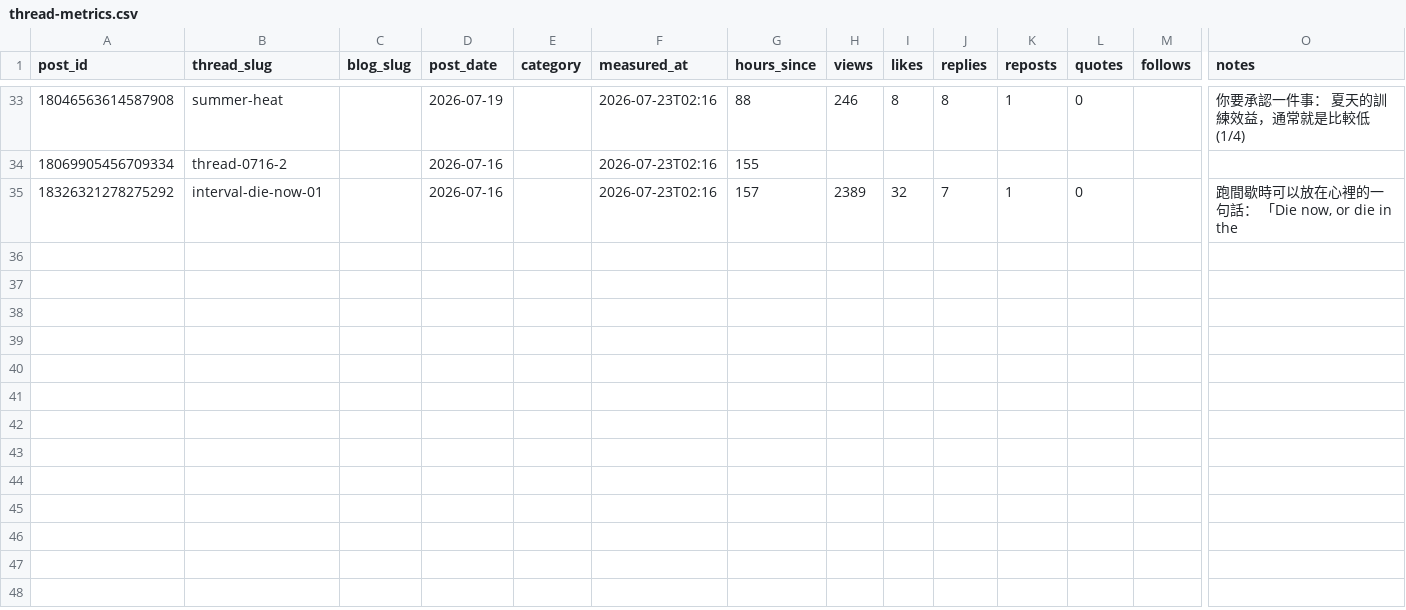
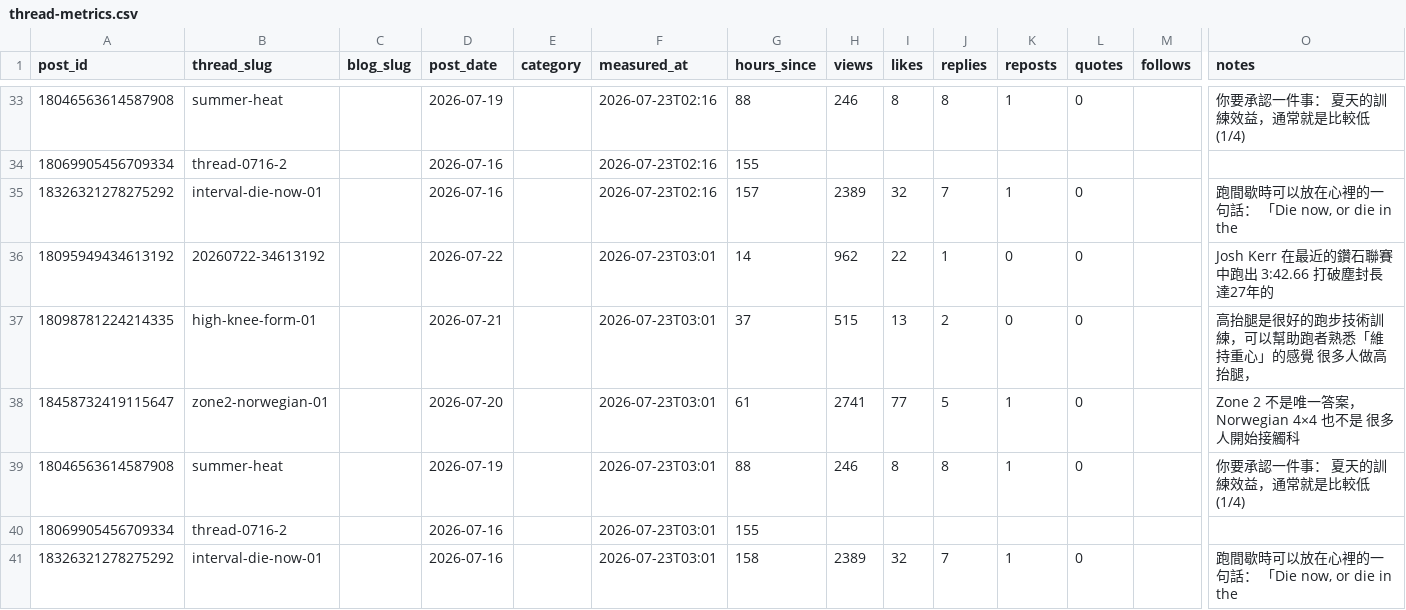
Before and after one commit to fafnerzhang/the-right-pace-analytics, a CSV file: threads/thread-metrics.csv, drawn as a sheet; only a part is shown, gaps mark what is left out; rows hold the shown columns only; the diff names each change by its address in the sheet, - before the commit and + after, or states it on an @@ line.

```diff
--- a/threads/thread-metrics.csv
+++ b/threads/thread-metrics.csv
+row 36: 18095949434613192 | 20260722-34613192 |  | 2026-07-22 |  | 2026-07-23T03:01 | 14 | 962 | 22 | 1 | 0 | 0 |  | Josh Kerr 在最近的鑽石聯賽中跑出 3:42.66 打破塵封長達27年的
+row 37: 18098781224214335 | high-knee-form-01 |  | 2026-07-21 |  | 2026-07-23T03:01 | 37 | 515 | 13 | 2 | 0 | 0 |  | 高抬腿是很好的跑步技術訓練，可以幫助跑者熟悉「維持重心」的感覺 很多人做高抬腿，
+row 38: 18458732419115647 | zone2-norwegian-01 |  | 2026-07-20 |  | 2026-07-23T03:01 | 61 | 2741 | 77 | 5 | 1 | 0 |  | Zone 2 不是唯一答案，Norwegian 4×4 也不是 很多人開始接觸科
+row 39: 18046563614587908 | summer-heat |  | 2026-07-19 |  | 2026-07-23T03:01 | 88 | 246 | 8 | 8 | 1 | 0 |  | 你要承認一件事： 夏天的訓練效益，通常就是比較低 (1/4)
+row 40: 18069905456709334 | thread-0716-2 |  | 2026-07-16 |  | 2026-07-23T03:01 | 155
+row 41: 18326321278275292 | interval-die-now-01 |  | 2026-07-16 |  | 2026-07-23T03:01 | 158 | 2389 | 32 | 7 | 1 | 0 |  | 跑間歇時可以放在心裡的一句話： 「Die now, or die in the
```
